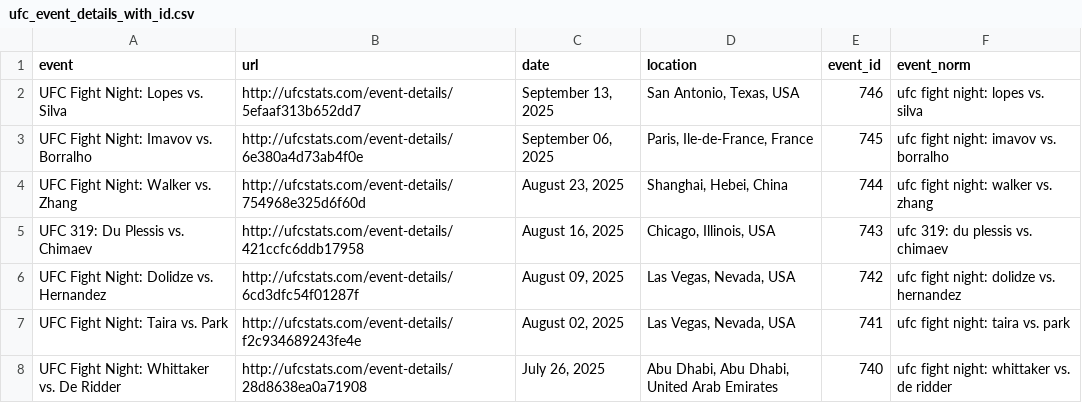
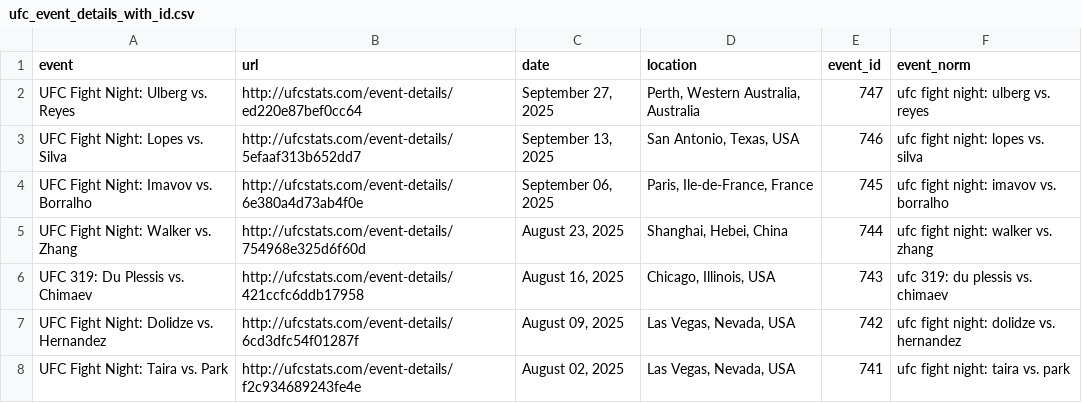
Before and after one commit to Arm412/FighterStatsForYou, a CSV file: csv/ufc_event_details_with_id.csv, drawn as a sheet; only a part is shown; the shorter side is filled out with more unchanged rows; the diff names each change by its address in the sheet, - before the commit and + after, or states it on an @@ line.

```diff
--- a/csv/ufc_event_details_with_id.csv
+++ b/csv/ufc_event_details_with_id.csv
+row 2: UFC Fight Night: Ulberg vs. Reyes | http://ufcstats.com/event-details/ed220e87bef0cc64 | September 27, 2025 | Perth, Western Australia, Australia | 747 | ufc fight night: ulberg vs. reyes
```
Also changed, not shown: csv/ufc_fighter_details_with_id.csv, csv/ufc_fighter_tott_with_id.csv, 9 other files.
